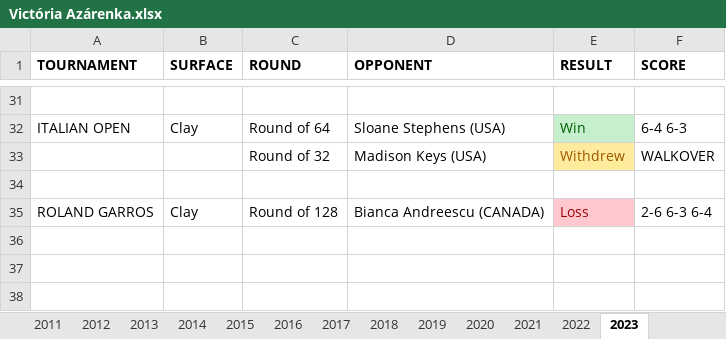
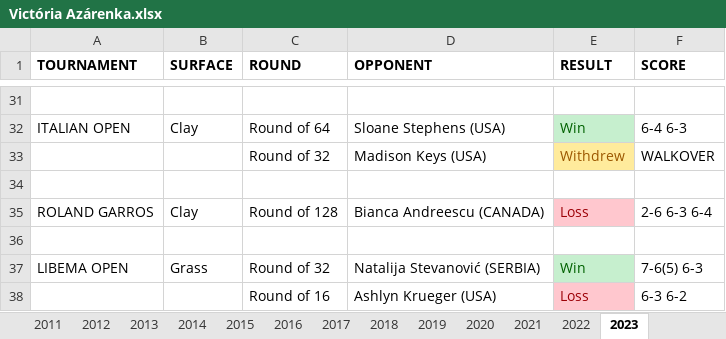
Before and after one commit to soumyavajjhala/soumyavajjhala.github.io, an Excel workbook: Tennis/WTA Tour/Victória Azárenka.xlsx, sheet 2023, drawn as a sheet; only a part is shown, gaps mark what is left out; values as stored, in another font and other column widths than the file's, no borders; the diff names each change by its address in the sheet, - before the commit and + after, or states it on an @@ line.

Commit message:
Update tennis

```diff
--- a/Tennis/WTA Tour/Victória Azárenka.xlsx (sheet 2023)
+++ b/Tennis/WTA Tour/Victória Azárenka.xlsx (sheet 2023)
+row 36: (empty)
+row 37: LIBEMA OPEN | Grass | Round of 32 | Natalija Stevanović (SERBIA) | Win | 7-6(5) 6-3
+row 38:  |  | Round of 16 | Ashlyn Krueger (USA) | Loss | 6-3 6-2
```
Also changed, not shown: sheet YTD Stats, charts or pictures, Tennis/WTA Tour/WTA YTD Winning Percentile Range Leaderboad.xlsx.
